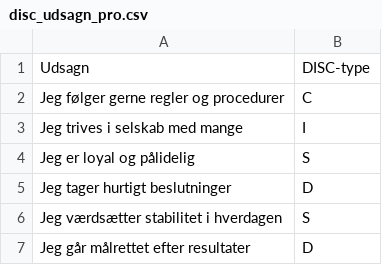
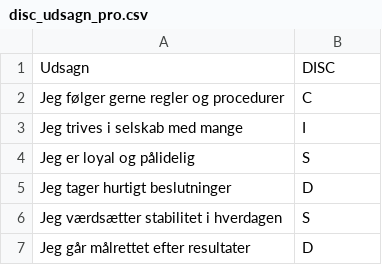
Before and after one commit to lukasbjohansen/DISC, a CSV file: disc_udsagn_pro.csv, drawn as a sheet; only a part is shown.

```diff
--- a/disc_udsagn_pro.csv
+++ b/disc_udsagn_pro.csv
@@ -1,2 +1,2 @@
-Udsagn,DISC-type
+Udsagn,DISC
 Jeg følger gerne regler og procedurer,C
```
Also changed, not shown: 1 other file.
